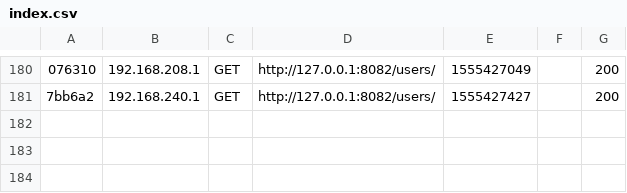
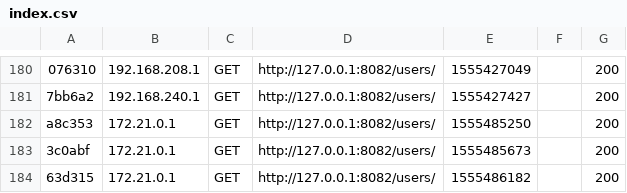
Before and after one commit to romainmaucot/ipssi-sf-tp, a CSV file: var/cache/dev/profiler/index.csv, drawn as a sheet; only a part is shown, gaps mark what is left out; the diff names each change by its address in the sheet, - before the commit and + after, or states it on an @@ line.

```diff
--- a/var/cache/dev/profiler/index.csv
+++ b/var/cache/dev/profiler/index.csv
+row 182: a8c353 | 172.21.0.1 | GET | http://127.0.0.1:8082/users/ | 1555485250 |  | 200
+row 183: 3c0abf | 172.21.0.1 | GET | http://127.0.0.1:8082/users/ | 1555485673 |  | 200
+row 184: 63d315 | 172.21.0.1 | GET | http://127.0.0.1:8082/users/ | 1555486182 |  | 200
```
Also changed, not shown: 52 other files.
